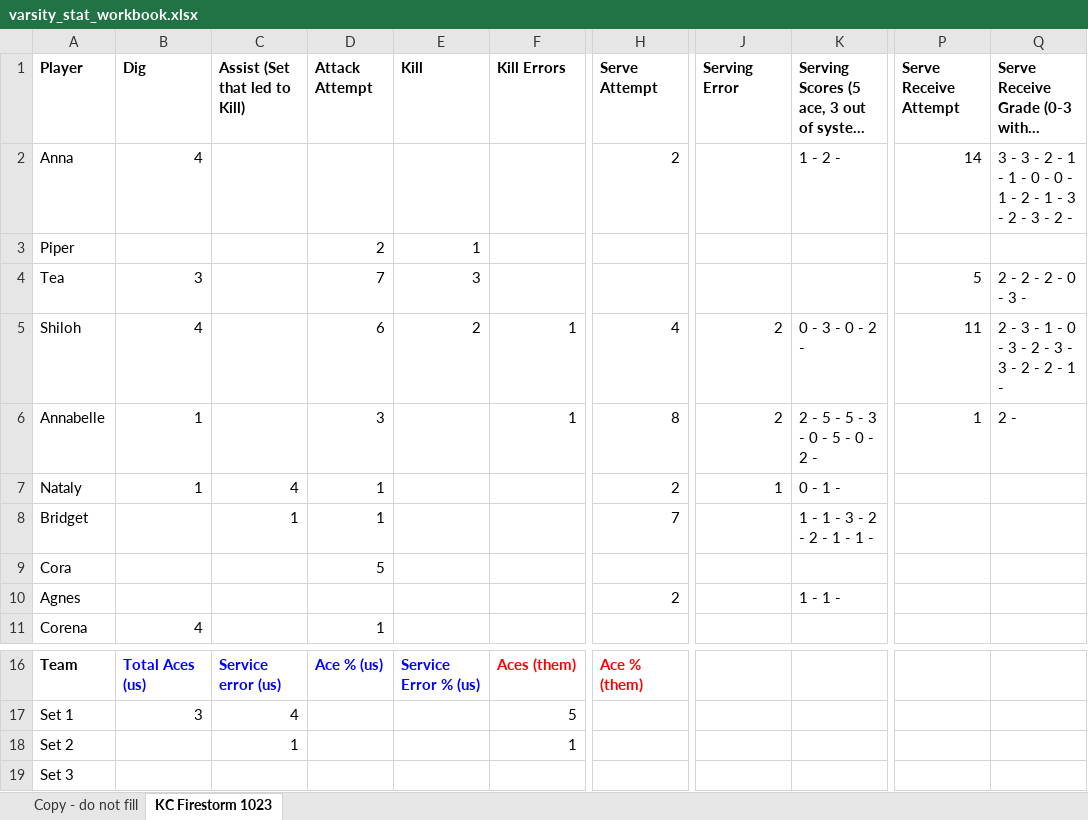
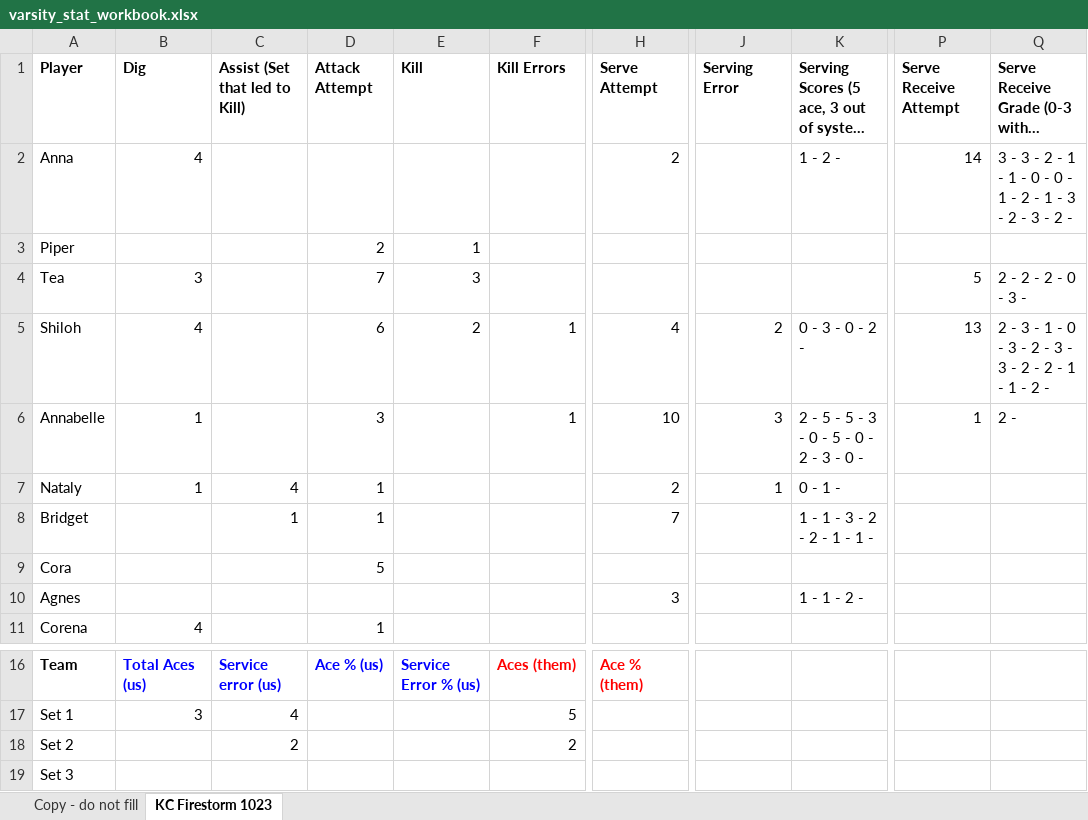
Before and after one commit to clancyred/defenders-volleyball, an Excel workbook: source/varsity_stat_workbook.xlsx, sheet KC Firestorm 1023, drawn as a sheet; only a part is shown, gaps mark what is left out; long unchanged cells end in …; values as stored, in another font and other column widths than the file's, no borders; charts and pictures not drawn; the diff names each change by its address in the sheet, - before the commit and + after, or states it on an @@ line.

Commit message:
Update stat workbook from Google Sheet

```diff
--- a/source/varsity_stat_workbook.xlsx (sheet KC Firestorm 1023)
+++ b/source/varsity_stat_workbook.xlsx (sheet KC Firestorm 1023)
-P5 (Serve Receive Attempt): 11
+P5 (Serve Receive Attempt): 13
-Q5: …2 - 1 -
+Q5: …2 - 1 - 1 - 2 -
-H6 (Serve Attempt): 8
+H6 (Serve Attempt): 10
-J6 (Serving Error): 2
+J6 (Serving Error): 3
-K6: 2 - 5 - 5 - 3 - 0 - 5 - 0 - 2 -
+K6: 2 - 5 - 5 - 3 - 0 - 5 - 0 - 2 - 3 - 0 -
-H10 (Serve Attempt): 2
+H10 (Serve Attempt): 3
-K10: 1 - 1 -
+K10: 1 - 1 - 2 -
-C18 (Assist (Set that led to Kill)): 1
+C18 (Assist (Set that led to Kill)): 2
-F18 (Kill Errors): 1
+F18 (Kill Errors): 2
```
